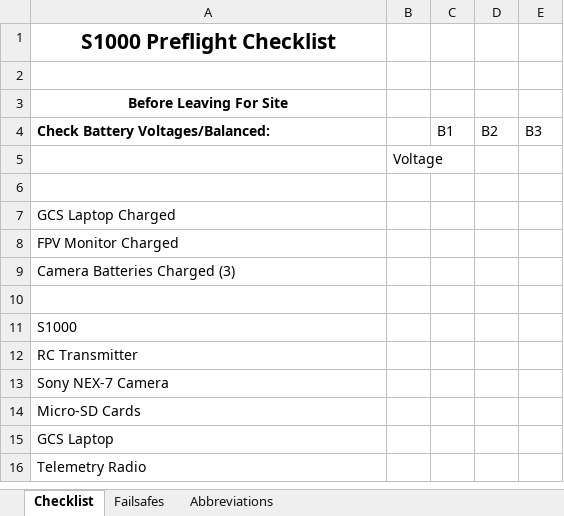
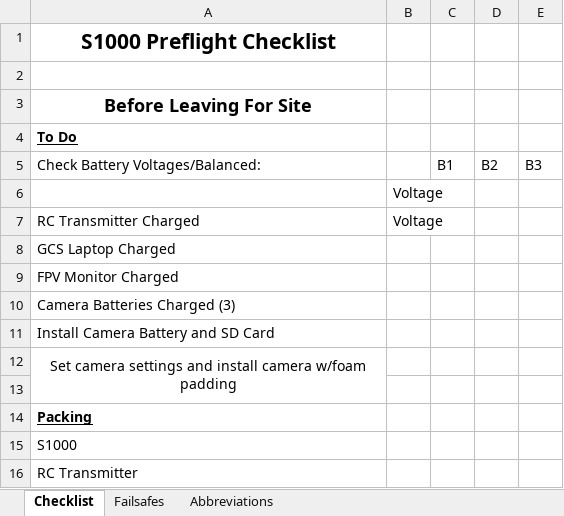
Before and after one commit to jordantkirby/Aerial-Algal-Bloom-Monitoring, an Excel workbook: S1000_Preflight.xlsx, sheet Checklist, drawn as a sheet; only a part is shown; the shorter side is filled out with more unchanged rows; values as stored, in another font and other column widths than the file's, no borders; addresses are those after the commit; the diff covers the shown part only; the diff names each change by its address in the sheet, - before the commit and + after, or states it on an @@ line.

```diff
--- a/S1000_Preflight.xlsx (sheet Checklist)
+++ b/S1000_Preflight.xlsx (sheet Checklist)
@@ A3 text size: larger @@
+row 4: To Do
-A5 bold: on
+A5 bold: off
-row 7: (empty)
+row 7: RC Transmitter Charged | Voltage
+row 11: Install Camera Battery and SD Card
+row 12: Set camera settings and install camera w/foam padding
+row 14: Packing
```
Also changed, not shown: 62 added rows, cell formats and merged cells elsewhere in this sheet, 2 other files.
